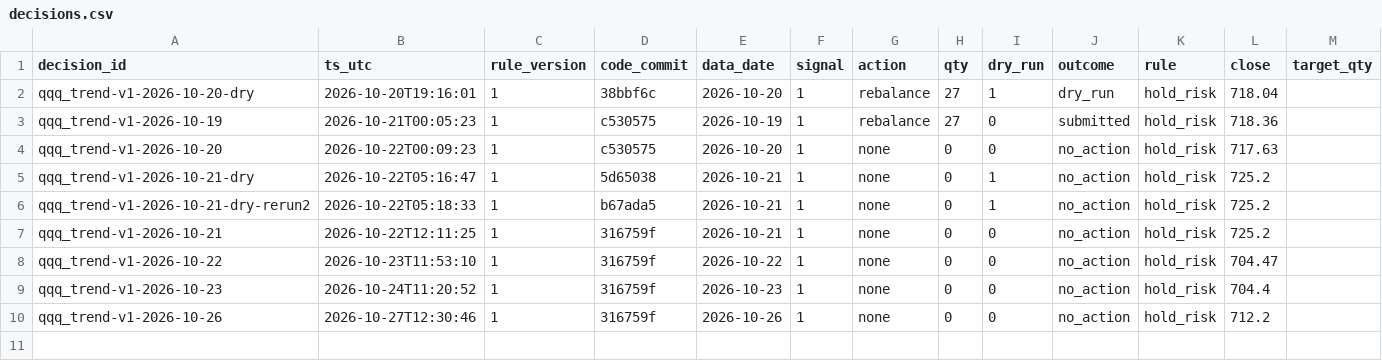
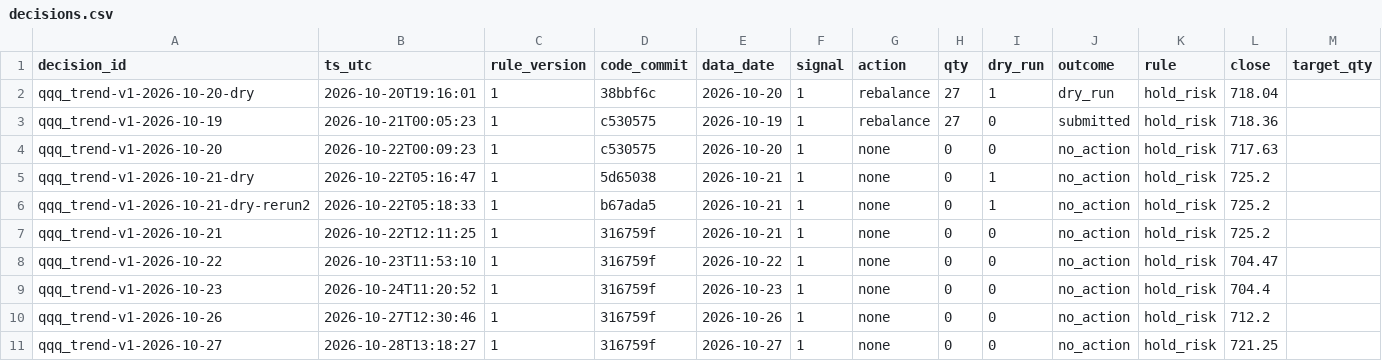
Before and after one commit to hsalehi10087/hossein-trading-bot, a CSV file: qqq/decisions.csv, drawn as a sheet; the diff names each change by its address in the sheet, - before the commit and + after, or states it on an @@ line.

```diff
--- a/qqq/decisions.csv
+++ b/qqq/decisions.csv
+row 11: qqq_trend-v1-2026-10-27 | 2026-10-28T13:18:27 | 1 | 316759f | 2026-10-27 | 1 | none | 0 | 0 | no_action | hold_risk | 721.25
```
Also changed, not shown: gld/decisions.csv, portfolio/daily.csv, 3 other files.
